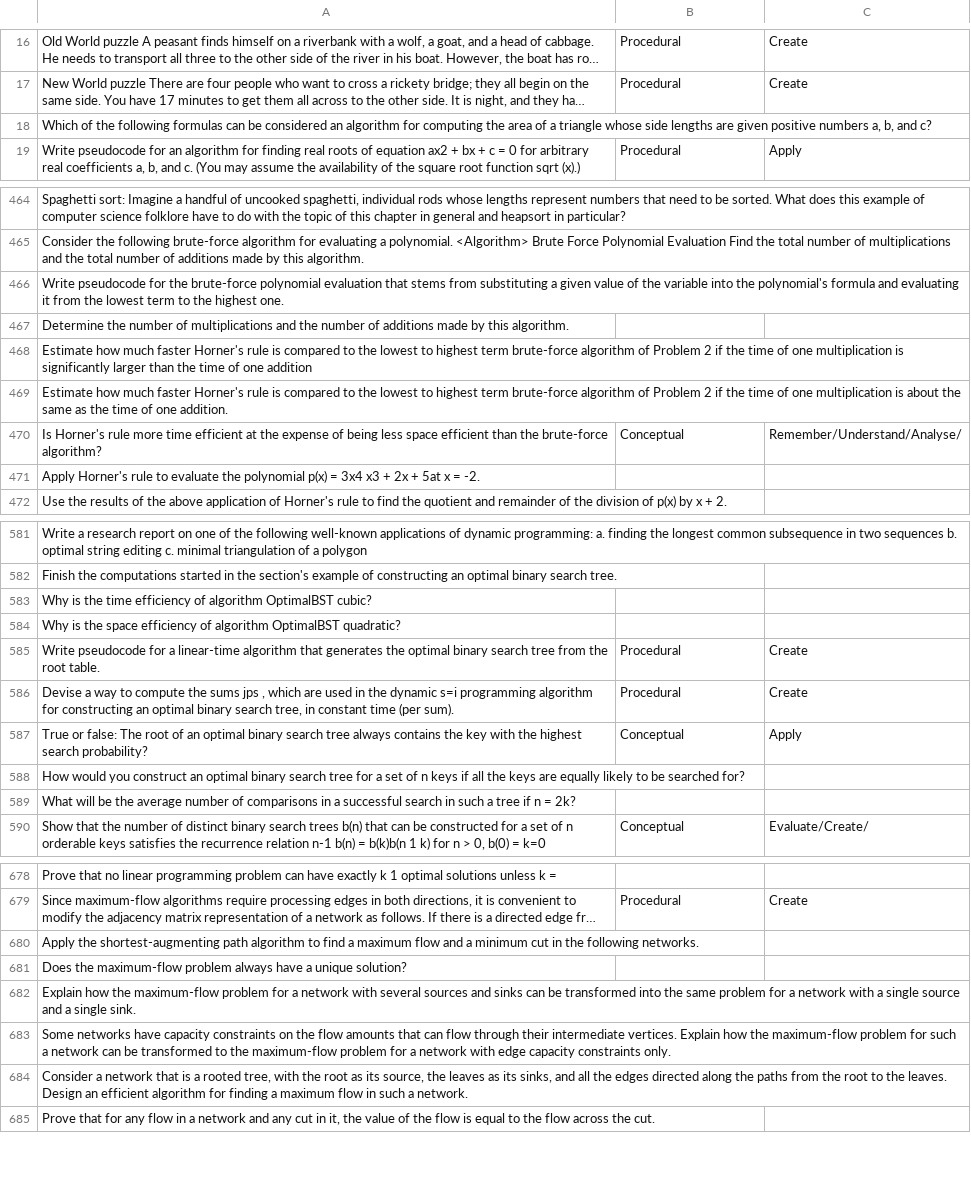
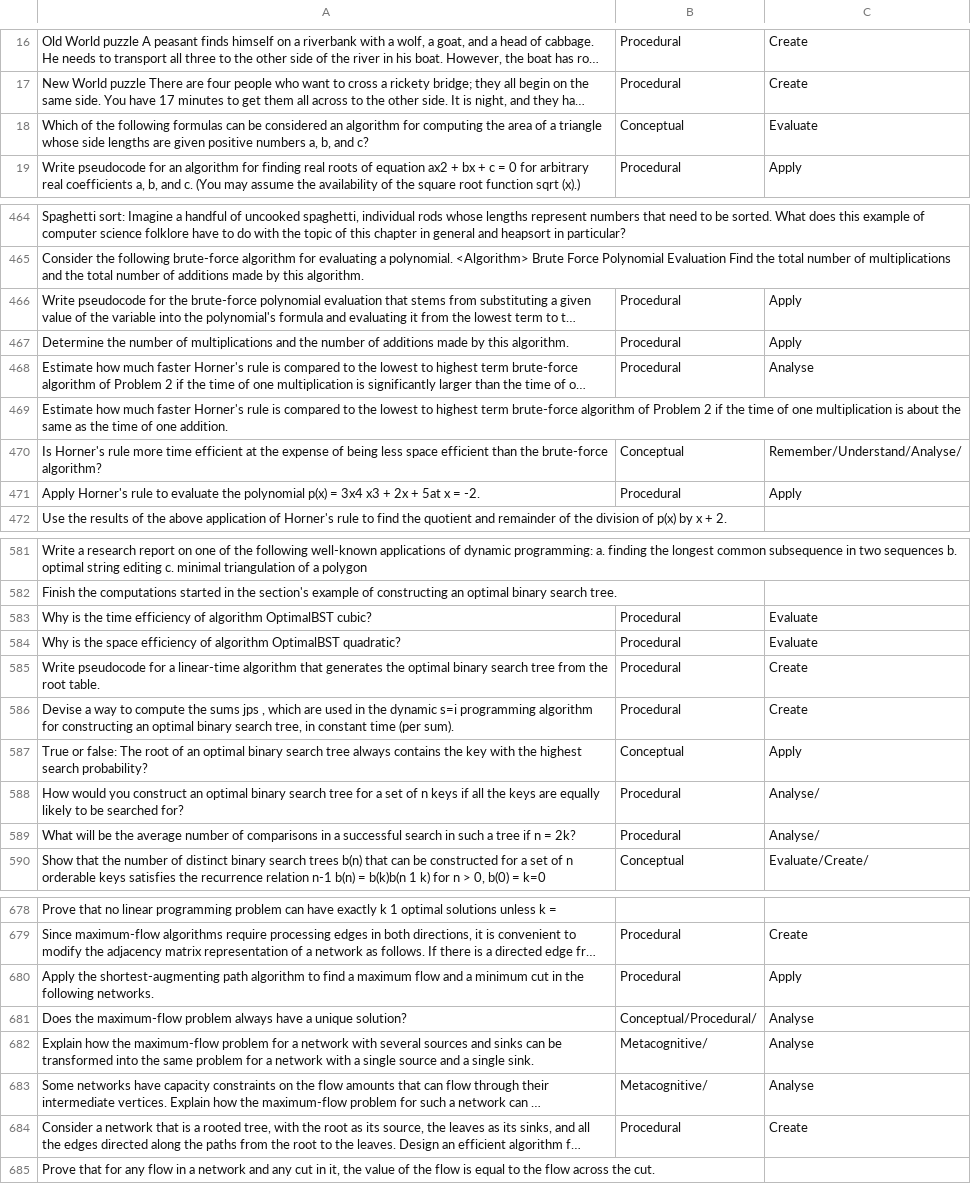
Before and after one commit to mohit-surana/question-quality-analyser, a CSV file: Archive/ADA Questions Labelled.csv, drawn as a sheet; only a part is shown, gaps mark what is left out; long unchanged cells end in …; the diff covers the shown part only; the diff names each change by its address in the sheet, - before the commit and + after, or states it on an @@ line.

```diff
--- a/Archive/ADA Questions Labelled.csv
+++ b/Archive/ADA Questions Labelled.csv
-B18: (empty)
+B18: Conceptual
-C18: (empty)
+C18: Evaluate
-B466:B468: (empty)
+B466:B468: Procedural
-C466:C467: (empty)
+C466:C467: Apply
-C468: (empty)
+C468: Analyse
-B471: (empty)
+B471: Procedural
-C471: (empty)
+C471: Apply
-B583:B584: (empty)
+B583:B584: Procedural
-C583:C584: (empty)
+C583:C584: Evaluate
-B588:B589: (empty)
+B588:B589: Procedural
-C588:C589: (empty)
+C588:C589: Analyse/
-B680: (empty)
+B680: Procedural
-C680: (empty)
+C680: Apply
-B681: (empty)
+B681: Conceptual/Procedural/
-C681:C683: (empty)
+C681:C683: Analyse
-B682:B683: (empty)
+B682:B683: Metacognitive/
-B684: (empty)
+B684: Procedural
-C684: (empty)
+C684: Create
```
Also changed, not shown: 64 edited cells elsewhere in this file, 1 other file.
